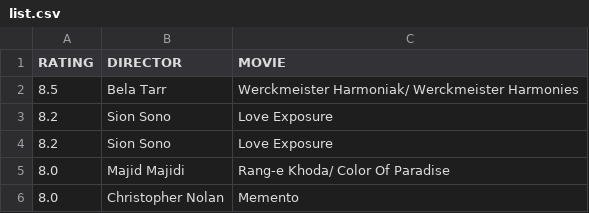
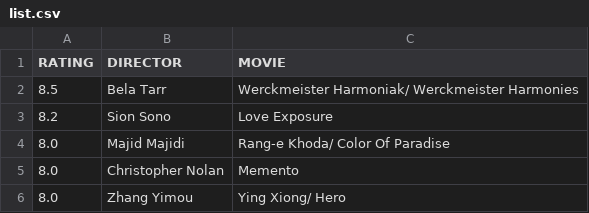
Before and after one commit to gammaray05/scarufficinema, a CSV file: list.csv, drawn as a sheet; only a part is shown; the shorter side is filled out with more unchanged rows; the diff names each change by its address in the sheet, - before the commit and + after, or states it on an @@ line.

```diff
--- a/list.csv
+++ b/list.csv
-row 4: 8.2 | Sion Sono | Love Exposure
```
Also changed, not shown: 2 other files.
